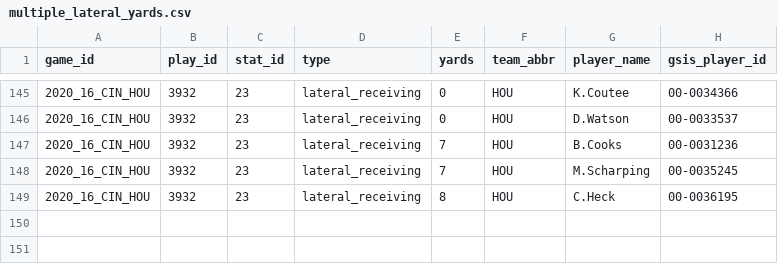
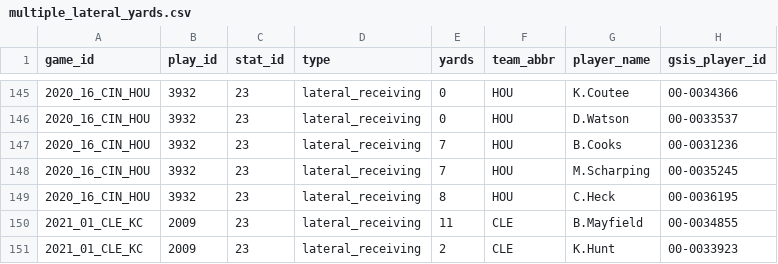
Before and after one commit to mrcaseb/nfl-data, a CSV file: data/lateral_yards/multiple_lateral_yards.csv, drawn as a sheet; only a part is shown, gaps mark what is left out.

```diff
--- a/data/lateral_yards/multiple_lateral_yards.csv
+++ b/data/lateral_yards/multiple_lateral_yards.csv
@@ -149 +149,3 @@ game_id,play_id,stat_id,type,yards,team_abbr,player_name,gsis_player_id
 2020_16_CIN_HOU,3932,23,lateral_receiving,8,HOU,C.Heck,00-0036195
+2021_01_CLE_KC,2009,23,lateral_receiving,11,CLE,B.Mayfield,00-0034855
+2021_01_CLE_KC,2009,23,lateral_receiving,2,CLE,K.Hunt,00-0033923
```
Also changed, not shown: 1 other file.
